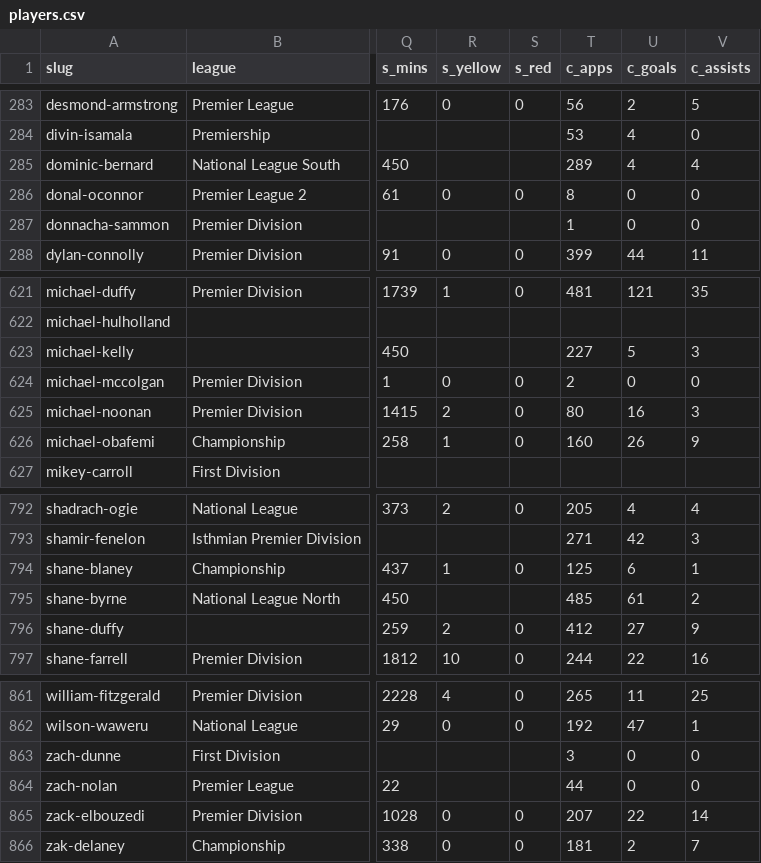
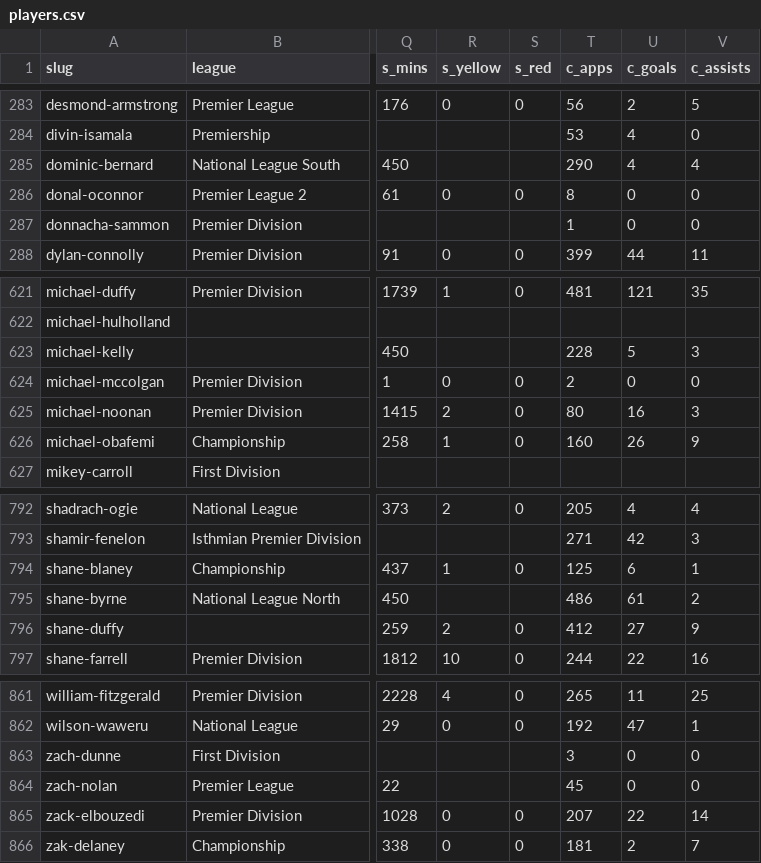
Before and after one commit to JustPatrickG/footballers.ie, a CSV file: data/api/players.csv, drawn as a sheet; only a part is shown, gaps mark what is left out; the diff names each change by its address in the sheet, - before the commit and + after, or states it on an @@ line.

```diff
--- a/data/api/players.csv
+++ b/data/api/players.csv
-T285 (c_apps): 289
+T285 (c_apps): 290
-T623 (c_apps): 227
+T623 (c_apps): 228
-T795 (c_apps): 485
+T795 (c_apps): 486
-T864 (c_apps): 44
+T864 (c_apps): 45
```
Also changed, not shown: data/api/club_ids.csv, data/api/matches.csv, 3 other files.
